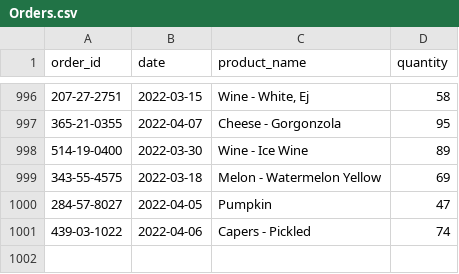
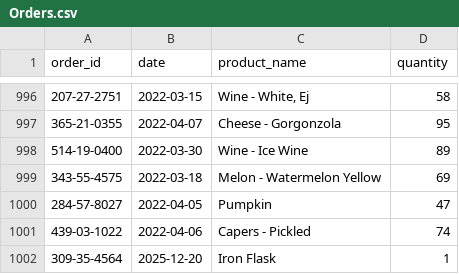
Before and after one commit to MLDLReyes/airflow_docker, a CSV file: data/Orders.csv, drawn as a sheet; only a part is shown, gaps mark what is left out; the diff names each change by its address in the sheet, - before the commit and + after, or states it on an @@ line.

```diff
--- a/data/Orders.csv
+++ b/data/Orders.csv
+row 1002: 309-35-4564 | 2025-12-20 | Iron Flask | 1
```
Also changed, not shown: 2 other files.
